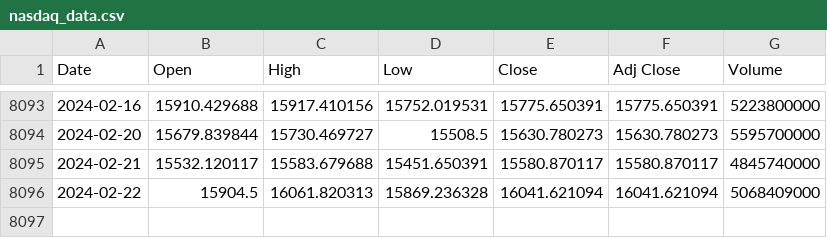
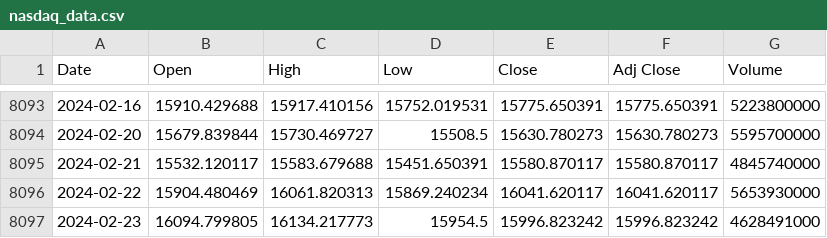
Before and after one commit to autocoreinsightz/data, a CSV file: financial/nasdaq_data.csv, drawn as a sheet; only a part is shown, gaps mark what is left out.

Commit message:
automated update to curated data file

```diff
--- a/financial/nasdaq_data.csv
+++ b/financial/nasdaq_data.csv
@@ -8095,2 +8095,3 @@ Date,Open,High,Low,Close,Adj Close,Volume
 2024-02-21,15532.120117,15583.679688,15451.650391,15580.870117,15580.870117,4845740000
-2024-02-22,15904.5,16061.820313,15869.236328,16041.621094,16041.621094,5068409000
+2024-02-22,15904.480469,16061.820313,15869.240234,16041.620117,16041.620117,5653930000
+2024-02-23,16094.799805,16134.217773,15954.5,15996.823242,15996.823242,4628491000
```
